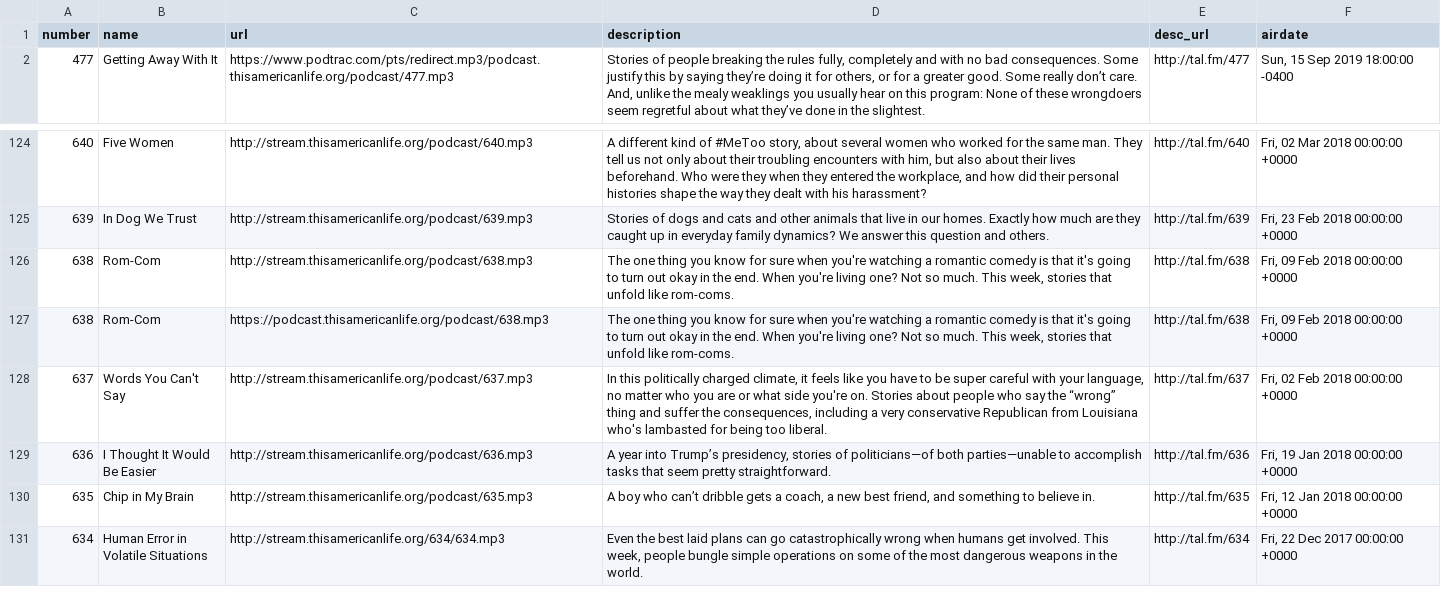
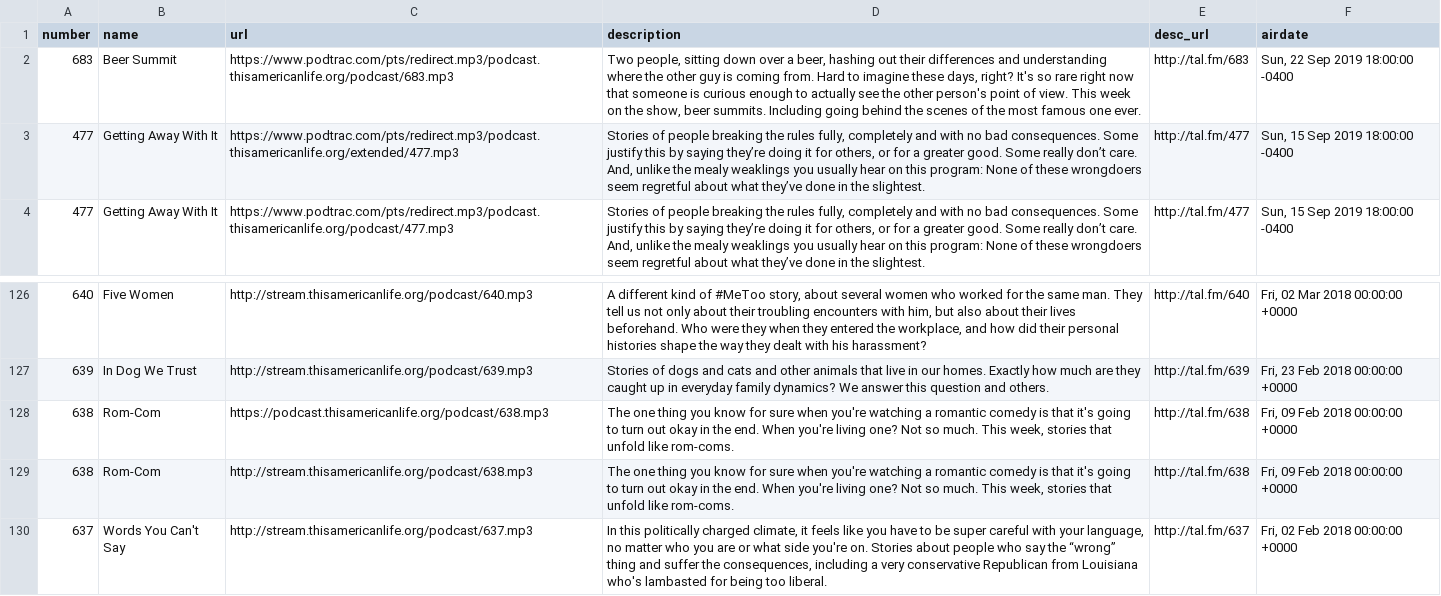
Before and after one commit to dcadata/this-american-life-archive, a CSV file: TALArchive_master.csv, drawn as a sheet; only a part is shown, gaps mark what is left out; the shorter side is filled out with more unchanged rows; the diff covers the shown part only.

```diff
--- a/TALArchive_master.csv
+++ b/TALArchive_master.csv
@@ -1,2 +1,4 @@
 number,name,url,description,desc_url,airdate
+683,Beer Summit,https://www.podtrac.com/pts/redirect.mp3/podcast.thisamericanlife.org/podcast/683.mp3,"Two people, sitting down over a beer, hashing out their differences and understanding where the other guy is coming from. Hard to imagine these days, right? It's so rare right now that someone is curious enough to actually see the other person's point of view. This week on the show, beer summits. Including going behind the scenes of the most famous one ever.",http://tal.fm/683,"Sun, 22 Sep 2019 18:00:00 -0400"
+477,Getting Away With It,https://www.podtrac.com/pts/redirect.mp3/podcast.thisamericanlife.org/extended/477.mp3,"Stories of people breaking the rules fully, completely and with no bad consequences. Some justify this by saying they’re doing it for others, or for a greater good. Some really don’t care. And, unlike the mealy weaklings you usually hear on this program: None of these wrongdoers seem regretful about what they’ve done in the slightest.",http://tal.fm/477,"Sun, 15 Sep 2019 18:00:00 -0400"
 477,Getting Away With It,https://www.podtrac.com/pts/redirect.mp3/podcast.thisamericanlife.org/podcast/477.mp3,"Stories of people breaking the rules fully, completely and with no bad consequences. Some justify this by saying they’re doing it for others, or for a greater good. Some really don’t care. And, unlike the mealy weaklings you usually hear on this program: None of these wrongdoers seem regretful about what they’ve done in the slightest.",http://tal.fm/477,"Sun, 15 Sep 2019 18:00:00 -0400"
@@ -129,4 +131,4 @@ number,name,url,description,desc_url,airdate
 639,In Dog We Trust,http://stream.thisamericanlife.org/podcast/639.mp3,Stories of dogs and cats and other animals that live in our homes. Exactly how much are they caught up in everyday family dynamics? We answer this question and others.,http://tal.fm/639,"Fri, 23 Feb 2018 00:00:00 +0000"
+638,Rom-Com,https://podcast.thisamericanlife.org/podcast/638.mp3,"The one thing you know for sure when you're watching a romantic comedy is that it's going to turn out okay in the end. When you're living one? Not so much. This week, stories that unfold like rom-coms.",http://tal.fm/638,"Fri, 09 Feb 2018 00:00:00 +0000"
 638,Rom-Com,http://stream.thisamericanlife.org/podcast/638.mp3,"The one thing you know for sure when you're watching a romantic comedy is that it's going to turn out okay in the end. When you're living one? Not so much. This week, stories that unfold like rom-coms.",http://tal.fm/638,"Fri, 09 Feb 2018 00:00:00 +0000"
-638,Rom-Com,https://podcast.thisamericanlife.org/podcast/638.mp3,"The one thing you know for sure when you're watching a romantic comedy is that it's going to turn out okay in the end. When you're living one? Not so much. This week, stories that unfold like rom-coms.",http://tal.fm/638,"Fri, 09 Feb 2018 00:00:00 +0000"
 637,Words You Can't Say,http://stream.thisamericanlife.org/podcast/637.mp3,"In this politically charged climate, it feels like you have to be super careful with your language, no matter who you are or what side you're on. Stories about people who say the “wrong” thing and suffer the consequences, including a very conservative Republican from Louisiana who's lambasted for being too liberal.",http://tal.fm/637,"Fri, 02 Feb 2018 00:00:00 +0000"
```
Also changed, not shown: 39 moved rows elsewhere in this file, TALArchive.csv, ref_eps_with_multiple_urls.csv, 2 other files.
